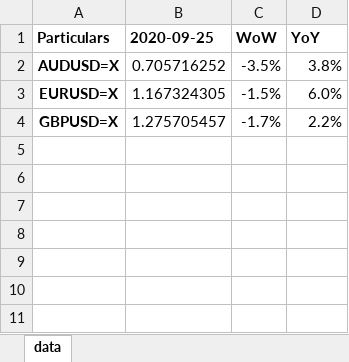
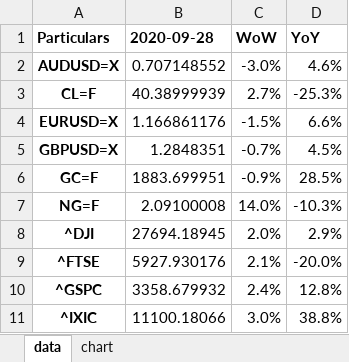
Before and after one commit to neha-ty/news_data_table_currency, an Excel workbook: Ofc_News.xlsx, sheet data, drawn as a sheet; values as stored, in another font and other column widths than the file's, no borders; addresses are those after the commit; the diff names each change by its address in the sheet, - before the commit and + after, or states it on an @@ line.

```diff
--- a/Ofc_News.xlsx (sheet data)
+++ b/Ofc_News.xlsx (sheet data)
+sheet tab: chart
-B1: 2020-09-25
+B1: 2020-09-28
-B2 (2020-09-28): 0.705716252
+B2 (2020-09-28): 0.707148552
-C2 (WoW): -3.5%
+C2 (WoW): -3.0%
-D2 (YoY): 3.8%
+D2 (YoY): 4.6%
+row 3: CL=F | 40.38999939 | 2.7% | -25.3%
-B4 (2020-09-28): 1.167324305
+B4 (2020-09-28): 1.166861176
-D4 (YoY): 6.0%
+D4 (YoY): 6.6%
-B5 (2020-09-28): 1.275705457
+B5 (2020-09-28): 1.2848351
-C5 (WoW): -1.7%
+C5 (WoW): -0.7%
-D5 (YoY): 2.2%
+D5 (YoY): 4.5%
+row 6: GC=F | 1883.699951 | -0.9% | 28.5%
+row 7: NG=F | 2.09100008 | 14.0% | -10.3%
+row 8: ^DJI | 27694.18945 | 2.0% | 2.9%
+row 9: ^FTSE | 5927.930176 | 2.1% | -20.0%
+row 10: ^GSPC | 3358.679932 | 2.4% | 12.8%
+row 11: ^IXIC | 11100.18066 | 3.0% | 38.8%
```
Also changed, not shown: 2 other files.
